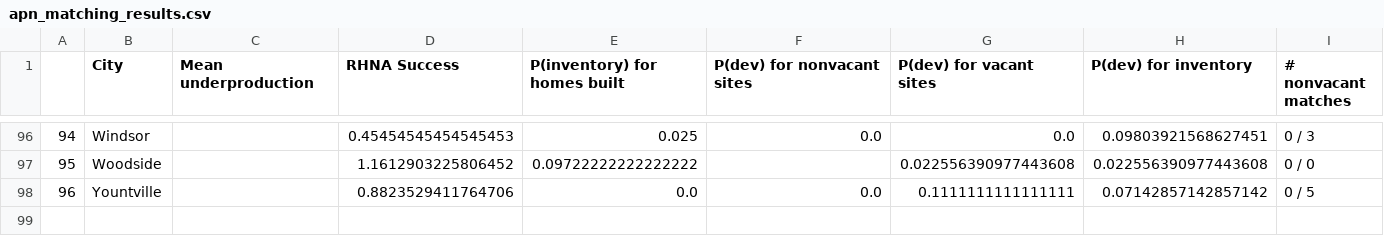
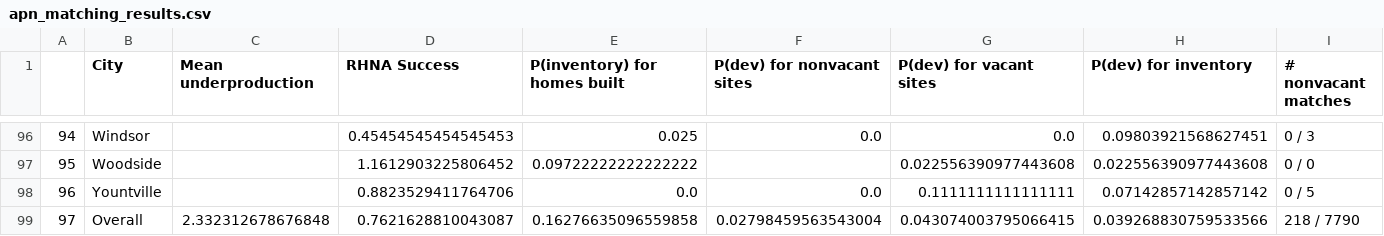
Before and after one commit to YIMBYdata/housing-elements, a CSV file: results/apn_matching_results.csv, drawn as a sheet; only a part is shown, gaps mark what is left out; rows hold the shown columns only; the diff names each change by its address in the sheet, - before the commit and + after, or states it on an @@ line.

```diff
--- a/results/apn_matching_results.csv
+++ b/results/apn_matching_results.csv
+row 99: 97 | Overall | 2.332312678676848 | 0.7621628810043087 | 0.16276635096559858 | 0.02798459563543004 | 0.043074003795066415 | 0.039268830759533566 | 218 / 7790
```
Also changed, not shown: results/apn_or_geo_matching_lax_results.csv, results/apn_or_geo_matching_results.csv, 6 other files.
